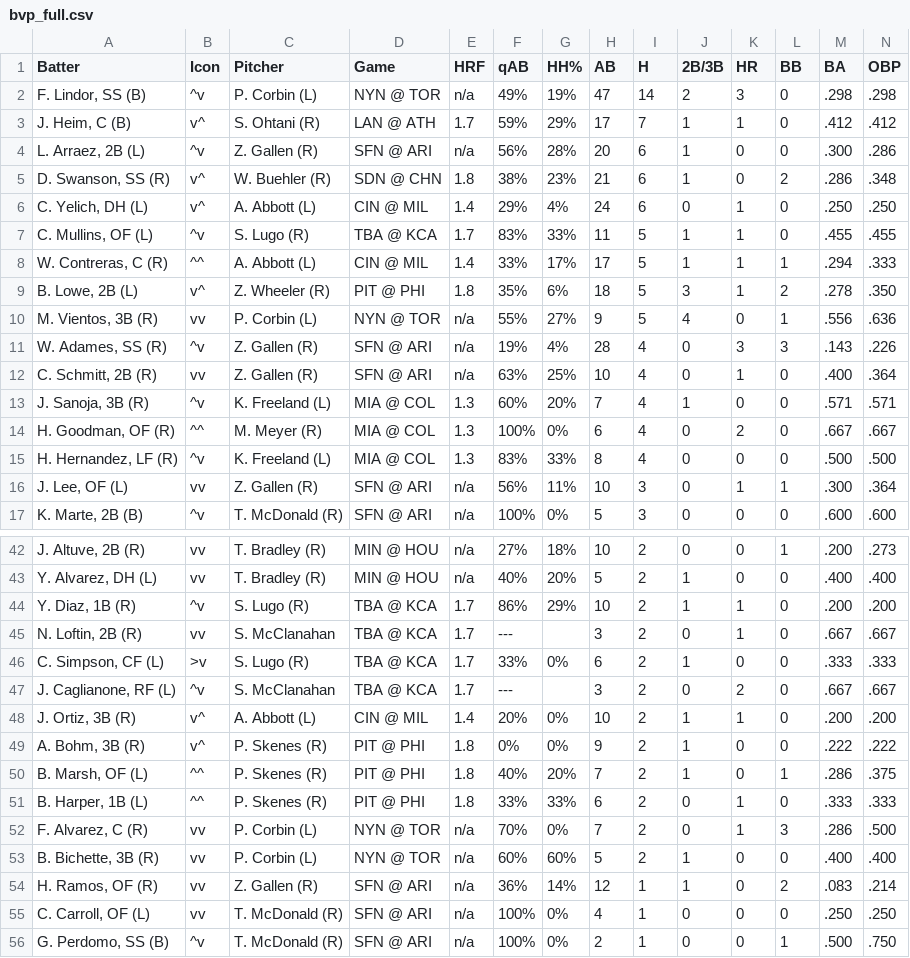
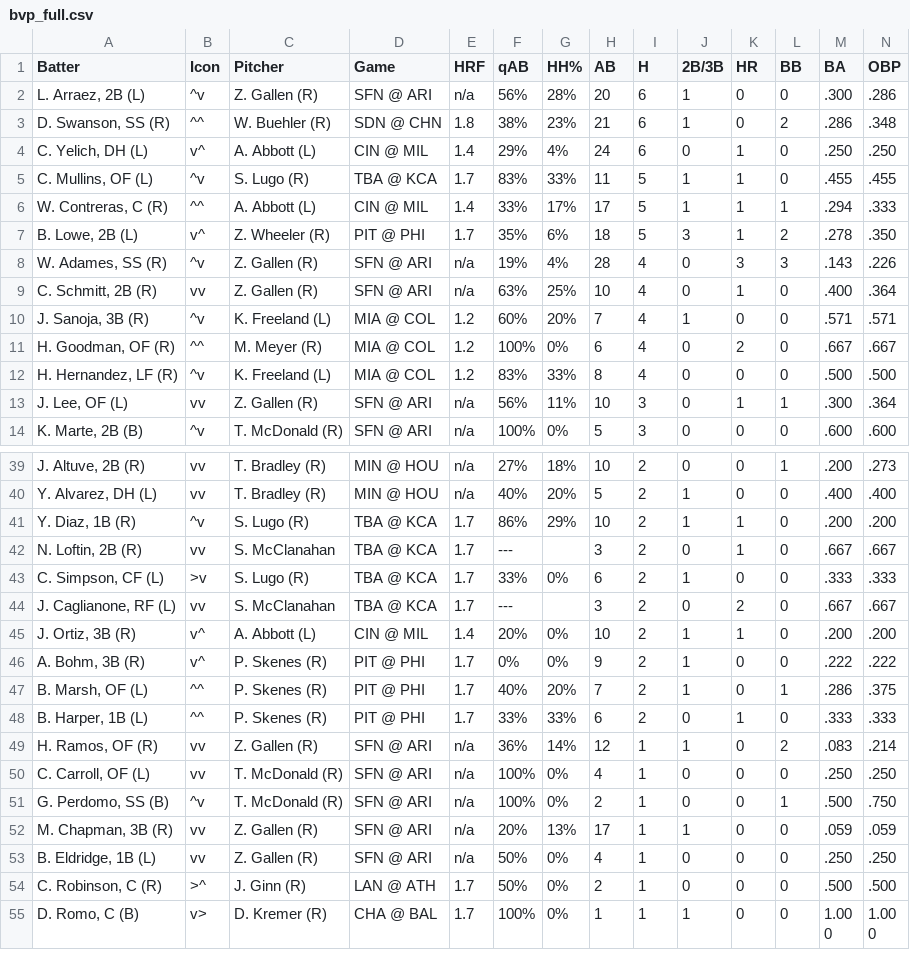
Before and after one commit to lgdsbrand/MLB-Hitters-Hub, a CSV file: backend/bvp_full.csv, drawn as a sheet; only a part is shown, gaps mark what is left out; the shorter side is filled out with more unchanged rows; removed rows and columns are numbered as before the commit, all else as after; rows hold the shown columns only; the diff covers the shown part only; the diff names each change by its address in the sheet, - before the commit and + after, or states it on an @@ line.

```diff
--- a/backend/bvp_full.csv
+++ b/backend/bvp_full.csv
-row 2: F. Lindor, SS (B) | ^v | P. Corbin (L) | NYN @ TOR | n/a | 49% | 19% | 47 | 14 | 2 | 3 | 0 | .298 | .298
-row 3: J. Heim, C (B) | v^ | S. Ohtani (R) | LAN @ ATH | 1.7 | 59% | 29% | 17 | 7 | 1 | 1 | 0 | .412 | .412
-B3 (Icon): v^
+B3 (Icon): ^^
-E7 (HRF): 1.8
+E7 (HRF): 1.7
-row 10: M. Vientos, 3B (R) | vv | P. Corbin (L) | NYN @ TOR | n/a | 55% | 27% | 9 | 5 | 4 | 0 | 1 | .556 | .636
-E10:E12 (HRF): 1.3
+E10:E12 (HRF): 1.2
-B44 (Icon): ^v
+B44 (Icon): vv
-E46:E48 (HRF): 1.8
+E46:E48 (HRF): 1.7
-row 52: F. Alvarez, C (R) | vv | P. Corbin (L) | NYN @ TOR | n/a | 70% | 0% | 7 | 2 | 0 | 1 | 3 | .286 | .500
-row 53: B. Bichette, 3B (R) | vv | P. Corbin (L) | NYN @ TOR | n/a | 60% | 60% | 5 | 2 | 1 | 0 | 0 | .400 | .400
```
Also changed, not shown: 2 added rows, 3 removed rows and 36 edited cells elsewhere in this file, backend/hit_pred_full.csv, backend/hr_pred_full.csv, 3 other files.
